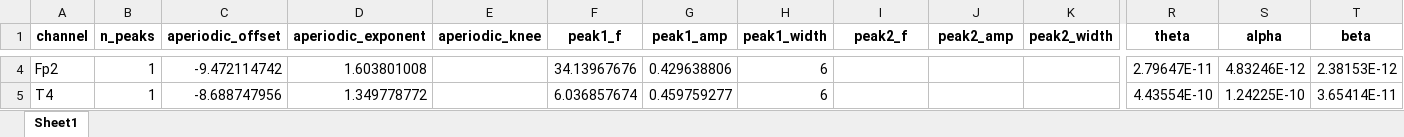
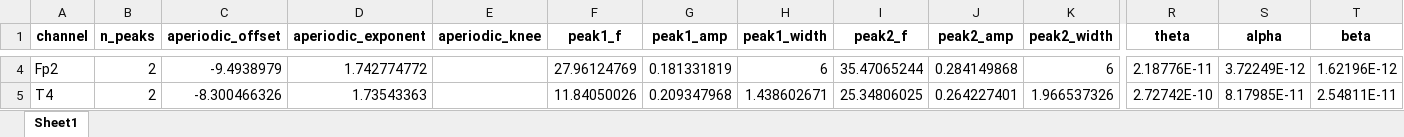
Before and after one commit to neurodenTP/Scripts, an Excel workbook: FOOOF/sample_data/noname_fooof.xlsx, sheet Sheet1, drawn as a sheet; only a part is shown, gaps mark what is left out; values as stored, in another font and other column widths than the file's, no borders; the diff covers the shown part only; the diff names each change by its address in the sheet, - before the commit and + after, or states it on an @@ line.

```diff
--- a/FOOOF/sample_data/noname_fooof.xlsx (sheet Sheet1)
+++ b/FOOOF/sample_data/noname_fooof.xlsx (sheet Sheet1)
-B4:B5 (n_peaks): 1
+B4:B5 (n_peaks): 2
-C4 (aperiodic_offset): -9.472114742
+C4 (aperiodic_offset): -9.4938979
-D4 (aperiodic_exponent): 1.603801008
+D4 (aperiodic_exponent): 1.742774772
-F4 (peak1_f): 34.13967676
+F4 (peak1_f): 27.96124769
-G4 (peak1_amp): 0.429638806
+G4 (peak1_amp): 0.181331819
-I4 (peak2_f): (empty)
+I4 (peak2_f): 35.47065244
-J4 (peak2_amp): (empty)
+J4 (peak2_amp): 0.284149868
-K4 (peak2_width): (empty)
+K4 (peak2_width): 6
-R4 (theta): 2.79647E-11
+R4 (theta): 2.18776E-11
-S4 (alpha): 4.83246E-12
+S4 (alpha): 3.72249E-12
-T4 (beta): 2.38153E-12
+T4 (beta): 1.62196E-12
-C5 (aperiodic_offset): -8.688747956
+C5 (aperiodic_offset): -8.300466326
-D5 (aperiodic_exponent): 1.349778772
+D5 (aperiodic_exponent): 1.73543363
-F5 (peak1_f): 6.036857674
+F5 (peak1_f): 11.84050026
-G5 (peak1_amp): 0.459759277
+G5 (peak1_amp): 0.209347968
-H5 (peak1_width): 6
+H5 (peak1_width): 1.438602671
-I5 (peak2_f): (empty)
+I5 (peak2_f): 25.34806025
-J5 (peak2_amp): (empty)
+J5 (peak2_amp): 0.264227401
-K5 (peak2_width): (empty)
+K5 (peak2_width): 1.966537326
-R5 (theta): 4.43554E-10
+R5 (theta): 2.72742E-10
-S5 (alpha): 1.24225E-10
+S5 (alpha): 8.17985E-11
-T5 (beta): 3.65414E-11
+T5 (beta): 2.54811E-11
```
Also changed, not shown: 46 edited cells elsewhere in this sheet, 3 other files.
